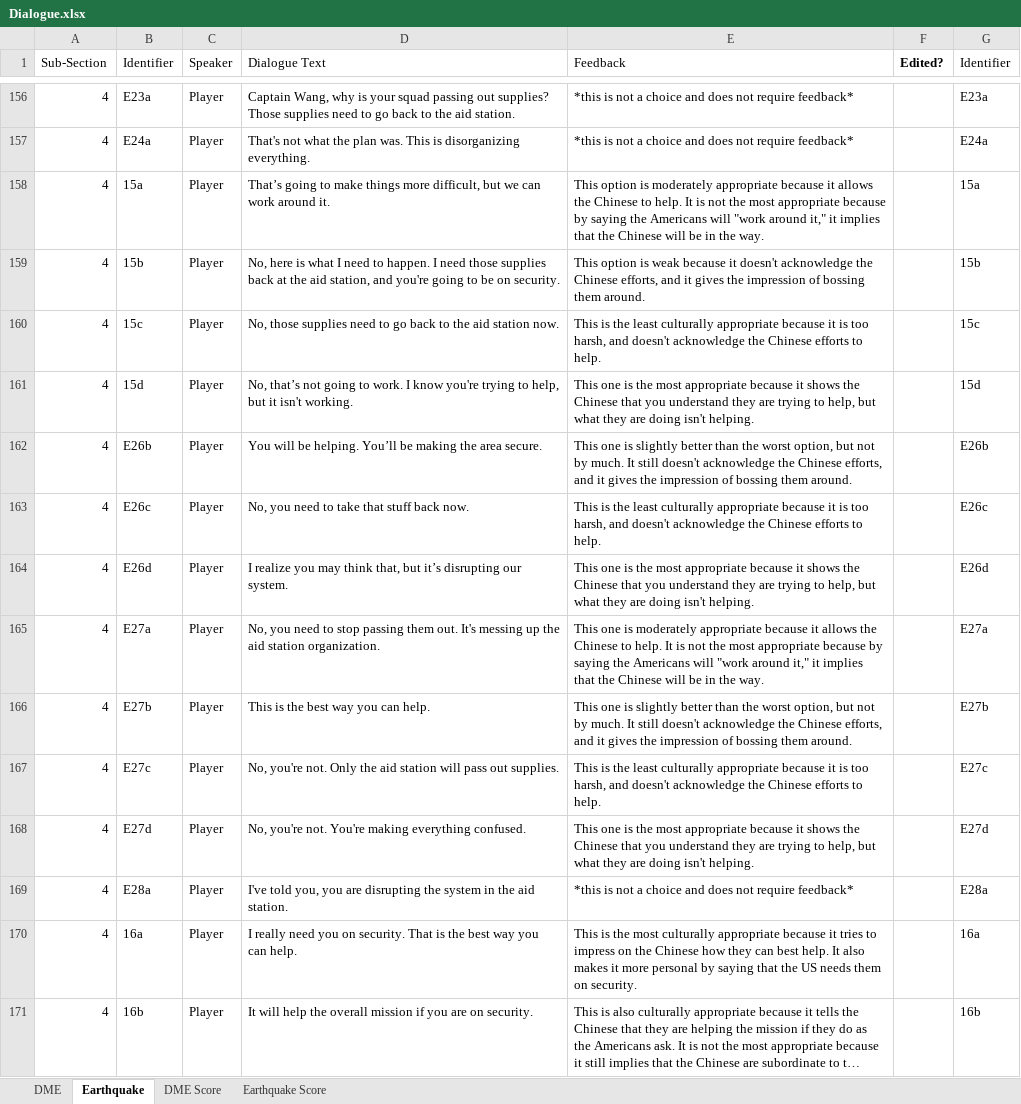
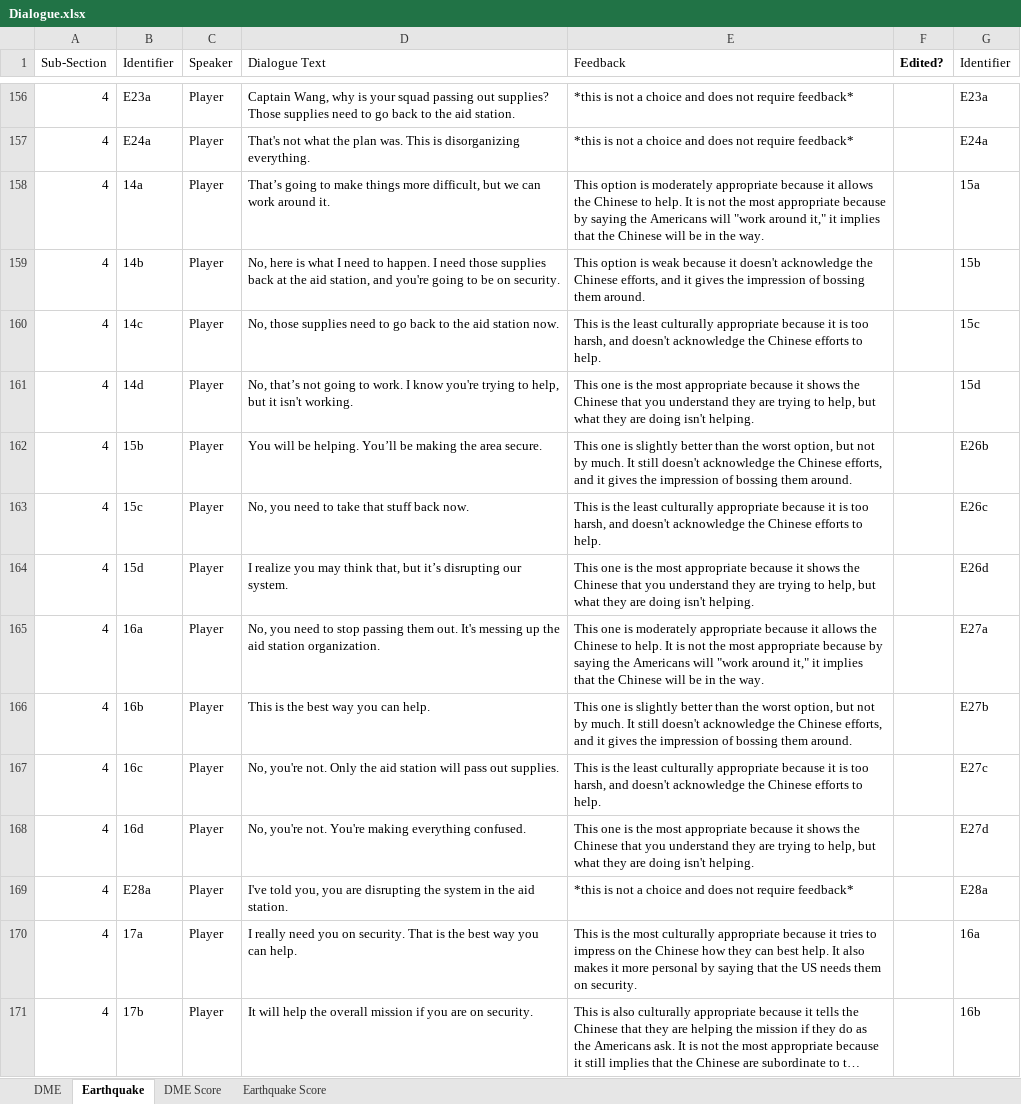
Before and after one commit to UVA-DSI-2019-Capstones/ARL, an Excel workbook: mechanical_turk/Dialogue.xlsx, sheet Earthquake, drawn as a sheet; only a part is shown, gaps mark what is left out; long unchanged cells end in …; values as stored, in another font and other column widths than the file's, no borders; charts and pictures not drawn; the diff covers the shown part only; the diff names each change by its address in the sheet, - before the commit and + after, or states it on an @@ line.

```diff
--- a/mechanical_turk/Dialogue.xlsx (sheet Earthquake)
+++ b/mechanical_turk/Dialogue.xlsx (sheet Earthquake)
-B158 (Identifier): 15a
+B158 (Identifier): 14a
-B159 (Identifier): 15b
+B159 (Identifier): 14b
-B160 (Identifier): 15c
+B160 (Identifier): 14c
-B161 (Identifier): 15d
+B161 (Identifier): 14d
-B162 (Identifier): E26b
+B162 (Identifier): 15b
-B163 (Identifier): E26c
+B163 (Identifier): 15c
-B164 (Identifier): E26d
+B164 (Identifier): 15d
-B165 (Identifier): E27a
+B165 (Identifier): 16a
-B166 (Identifier): E27b
+B166 (Identifier): 16b
-B167 (Identifier): E27c
+B167 (Identifier): 16c
-B168 (Identifier): E27d
+B168 (Identifier): 16d
-B170 (Identifier): 16a
+B170 (Identifier): 17a
-B171 (Identifier): 16b
+B171 (Identifier): 17b
```
Also changed, not shown: 98 hidden or unhidden rows and 25 edited cells elsewhere in this sheet, sheet DME, charts or pictures, 9 other files.
